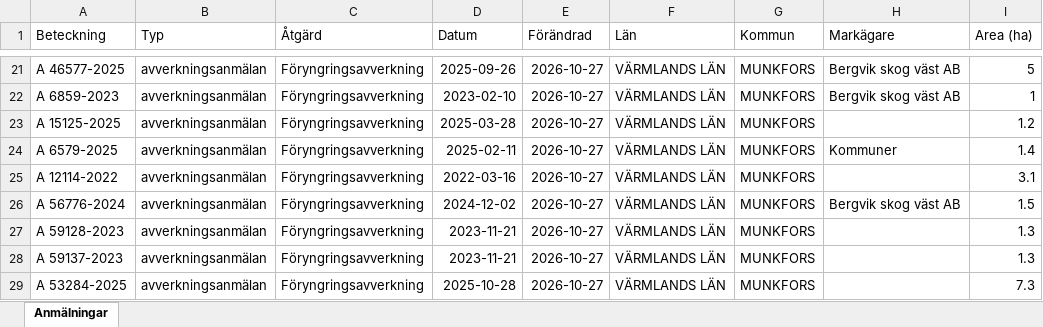
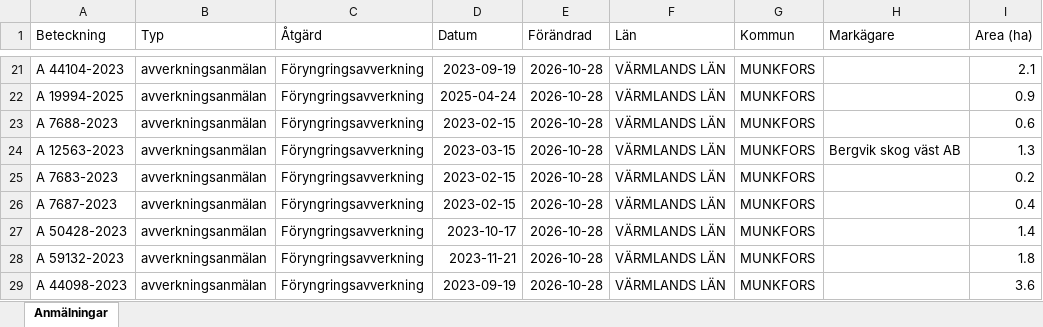
Before and after one commit to klasma/Logging_1762, an Excel workbook: Översikt MUNKFORS.xlsx, sheet Anmälningar, drawn as a sheet; only a part is shown, gaps mark what is left out; values as stored, in another font and other column widths than the file's, no borders; the diff covers the shown part only; the diff names each change by its address in the sheet, - before the commit and + after, or states it on an @@ line.

```diff
--- a/Översikt MUNKFORS.xlsx (sheet Anmälningar)
+++ b/Översikt MUNKFORS.xlsx (sheet Anmälningar)
-A21 (Beteckning): A 46577-2025
+A21 (Beteckning): A 44104-2023
-D21 (Datum): 2025-09-26
+D21 (Datum): 2023-09-19
-E21:E29 (Förändrad): 2026-10-27
+E21:E29 (Förändrad): 2026-10-28
-H21:H22 (Markägare): Bergvik skog väst AB
+H21:H22 (Markägare): (empty)
-I21 (Area (ha)): 5
+I21 (Area (ha)): 2.1
-A22 (Beteckning): A 6859-2023
+A22 (Beteckning): A 19994-2025
-D22 (Datum): 2023-02-10
+D22 (Datum): 2025-04-24
-I22 (Area (ha)): 1
+I22 (Area (ha)): 0.9
-A23 (Beteckning): A 15125-2025
+A23 (Beteckning): A 7688-2023
-D23 (Datum): 2025-03-28
+D23 (Datum): 2023-02-15
-I23 (Area (ha)): 1.2
+I23 (Area (ha)): 0.6
-A24 (Beteckning): A 6579-2025
+A24 (Beteckning): A 12563-2023
-D24 (Datum): 2025-02-11
+D24 (Datum): 2023-03-15
-H24 (Markägare): Kommuner
+H24 (Markägare): Bergvik skog väst AB
-I24 (Area (ha)): 1.4
+I24 (Area (ha)): 1.3
-A25 (Beteckning): A 12114-2022
+A25 (Beteckning): A 7683-2023
-D25 (Datum): 2022-03-16
+D25 (Datum): 2023-02-15
-I25 (Area (ha)): 3.1
+I25 (Area (ha)): 0.2
-A26 (Beteckning): A 56776-2024
+A26 (Beteckning): A 7687-2023
-D26 (Datum): 2024-12-02
+D26 (Datum): 2023-02-15
-H26 (Markägare): Bergvik skog väst AB
+H26 (Markägare): (empty)
-I26 (Area (ha)): 1.5
+I26 (Area (ha)): 0.4
-A27 (Beteckning): A 59128-2023
+A27 (Beteckning): A 50428-2023
-D27 (Datum): 2023-11-21
+D27 (Datum): 2023-10-17
-I27 (Area (ha)): 1.3
+I27 (Area (ha)): 1.4
-A28 (Beteckning): A 59137-2023
+A28 (Beteckning): A 59132-2023
-I28 (Area (ha)): 1.3
+I28 (Area (ha)): 1.8
-A29 (Beteckning): A 53284-2025
+A29 (Beteckning): A 44098-2023
-D29 (Datum): 2025-10-28
+D29 (Datum): 2023-09-19
-I29 (Area (ha)): 7.3
+I29 (Area (ha)): 3.6
```
Also changed, not shown: 355 edited cells elsewhere in this sheet, artfynd/A 34758-2026 artfynd.xlsx, artfynd/A 44111-2023 artfynd.xlsx, 19 other files.
